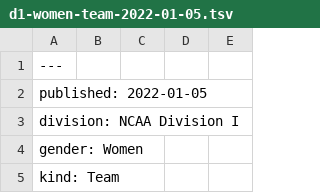
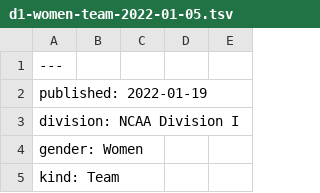
Before and after one commit to slam10s/college-data, a TSV file: 2021-22/rankings/ita/d1-women-team-2022-01-05.tsv, drawn as a sheet; only a part is shown.

```diff
--- a/2021-22/rankings/ita/d1-women-team-2022-01-05.tsv
+++ b/2021-22/rankings/ita/d1-women-team-2022-01-05.tsv
@@ -1,3 +1,3 @@
 ---
-published: 2022-01-05
+published: 2022-01-19
 division: NCAA Division I
```
Also changed, not shown: 2021-22/schedule/d1-men-teams-ita.tsv, teams.tsv, 7 other files.
